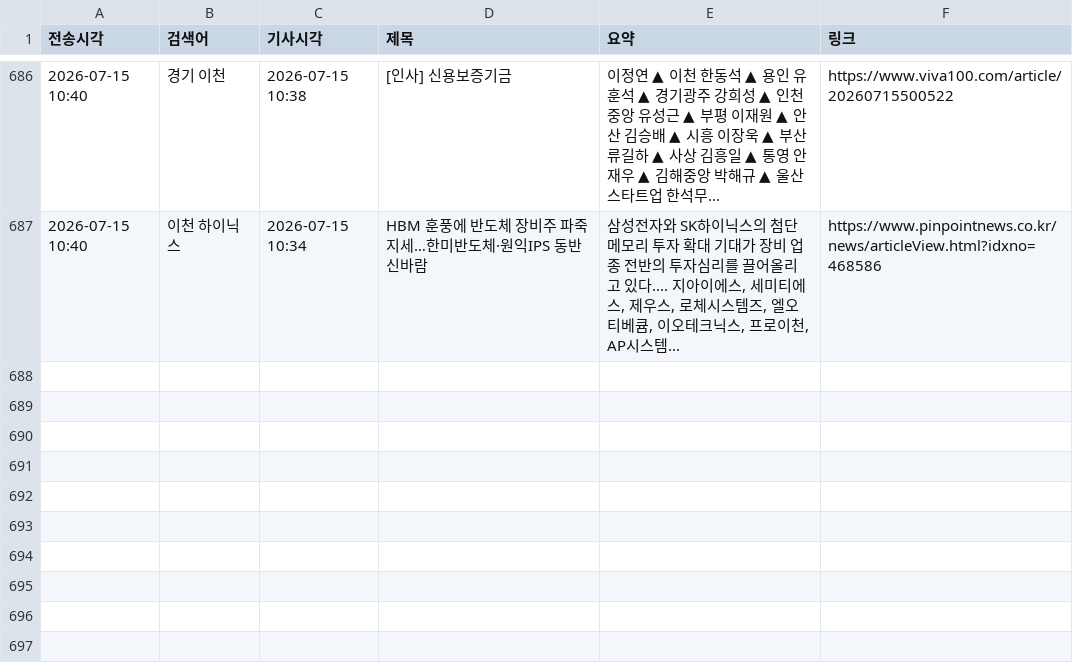
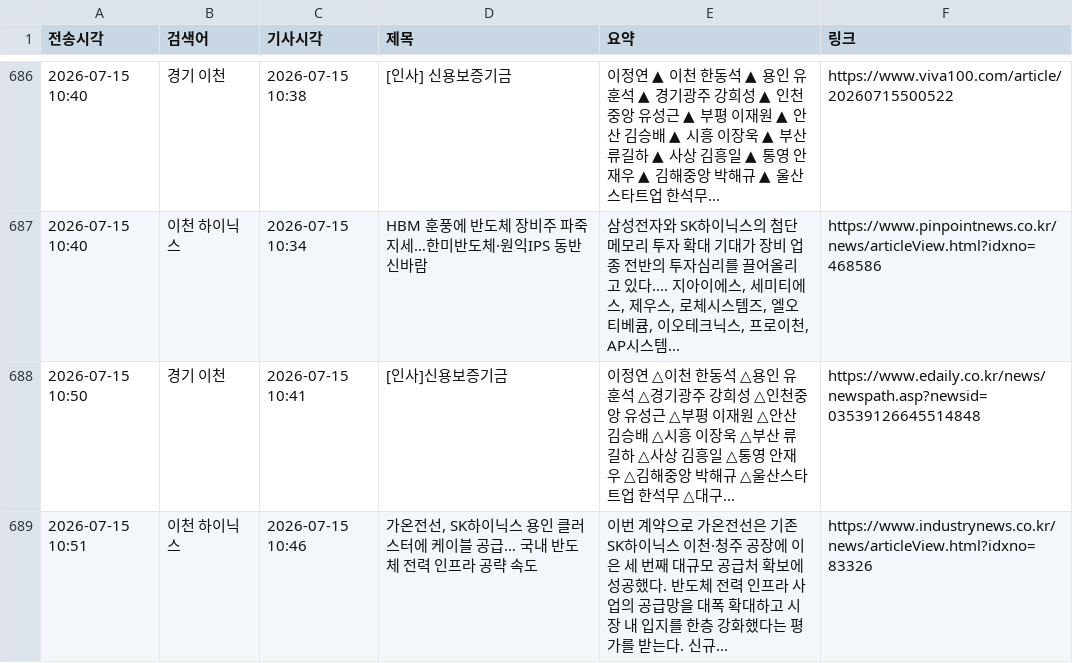
Before and after one commit to linphyca-sys/icheon-news-bot, a CSV file: articles.csv, drawn as a sheet; only a part is shown, gaps mark what is left out.

```diff
--- a/articles.csv
+++ b/articles.csv
@@ -687 +687,3 @@
 2026-07-15 10:40,이천 하이닉스,2026-07-15 10:34,HBM 훈풍에 반도체 장비주 파죽지세…한미반도체·원익IPS 동반 신바람,"삼성전자와 SK하이닉스의 첨단 메모리 투자 확대 기대가 장비 업종 전반의 투자심리를 끌어올리고 있다.... 지아이에스, 세미티에스, 제우스, 로체시스템즈, 엘오티베큠, 이오테크닉스, 프로이천, AP시스템...",https://www.pinpointnews.co.kr/news/articleView.html?idxno=468586
+2026-07-15 10:50,경기 이천,2026-07-15 10:41,[인사]신용보증기금,이정연 △이천 한동석 △용인 유훈석 △경기광주 강희성 △인천중앙 유성근 △부평 이재원 △안산 김승배 △시흥 이장욱 △부산 류길하 △사상 김흥일 △통영 안재우 △김해중앙 박해규 △울산스타트업 한석무 △대구...,https://www.edaily.co.kr/news/newspath.asp?newsid=03539126645514848
+2026-07-15 10:51,이천 하이닉스,2026-07-15 10:46,"가온전선, SK하이닉스 용인 클러스터에 케이블 공급… 국내 반도체 전력 인프라 공략 속도",이번 계약으로 가온전선은 기존 SK하이닉스 이천·청주 공장에 이은 세 번째 대규모 공급처 확보에 성공했다. 반도체 전력 인프라 사업의 공급망을 대폭 확대하고 시장 내 입지를 한층 강화했다는 평가를 받는다. 신규...,https://www.industrynews.co.kr/news/articleView.html?idxno=83326
```
Also changed, not shown: 1 other file.
